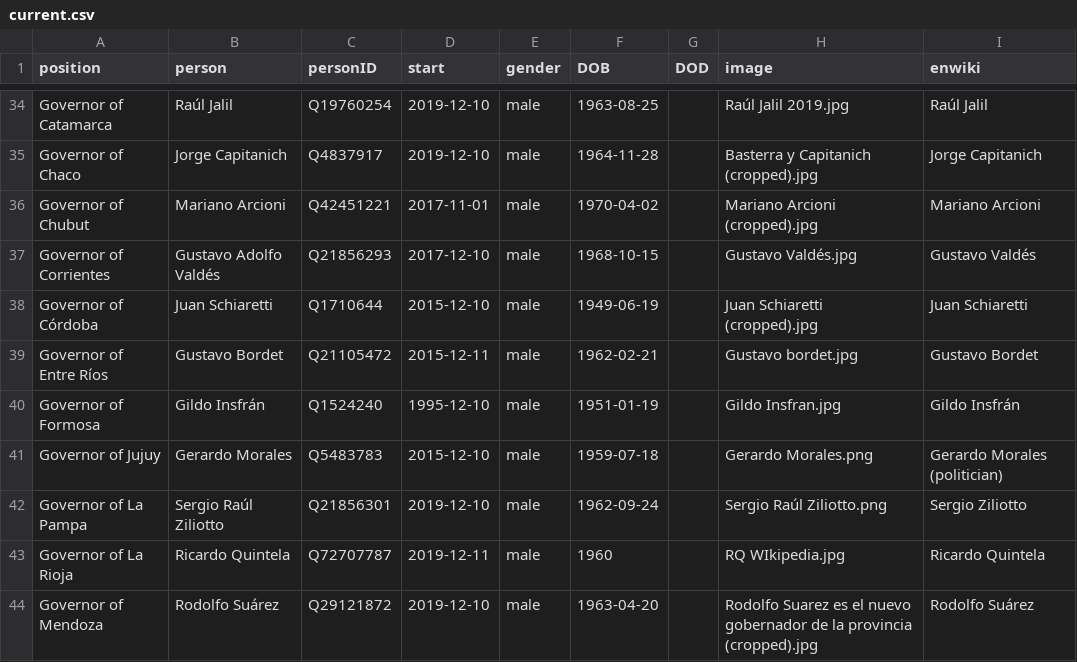
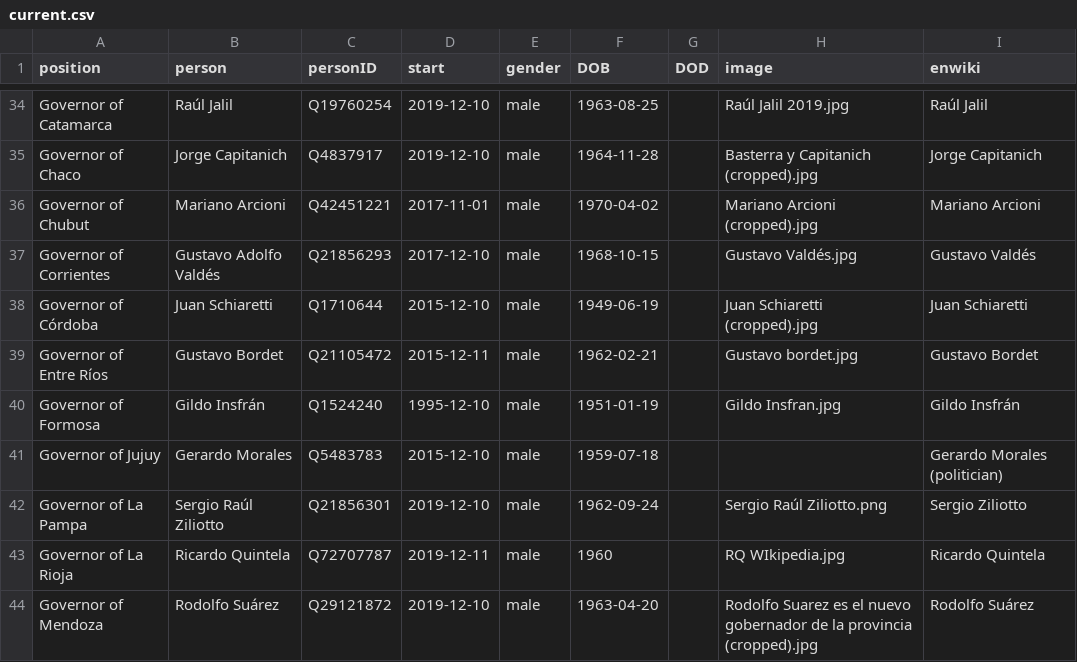
Before and after one commit to every-politician-scrapers/argentina-ministers, a CSV file: html/current.csv, drawn as a sheet; only a part is shown, gaps mark what is left out.

```diff
--- a/html/current.csv
+++ b/html/current.csv
@@ -40,3 +40,3 @@ Governor of Entre Ríos,Gustavo Bordet,Q21105472,2015-12-11,male,1962-02-21,,Gus
 Governor of Formosa,Gildo Insfrán,Q1524240,1995-12-10,male,1951-01-19,,Gildo Insfran.jpg,Gildo Insfrán
-Governor of Jujuy,Gerardo Morales,Q5483783,2015-12-10,male,1959-07-18,,Gerardo Morales.png,Gerardo Morales (politician)
+Governor of Jujuy,Gerardo Morales,Q5483783,2015-12-10,male,1959-07-18,,,Gerardo Morales (politician)
 Governor of La Pampa,Sergio Raúl Ziliotto,Q21856301,2019-12-10,male,1962-09-24,,Sergio Raúl Ziliotto.png,Sergio Ziliotto
```
Also changed, not shown: html/holders21.csv, html/legislators.csv, 1 other file.
